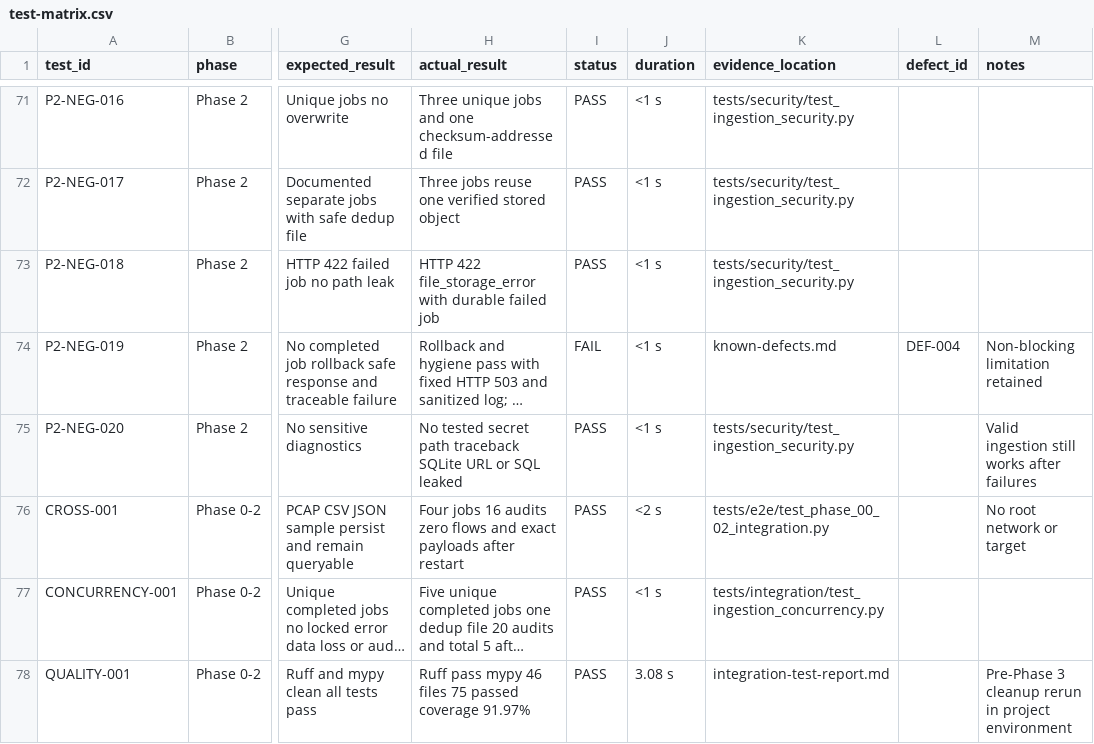
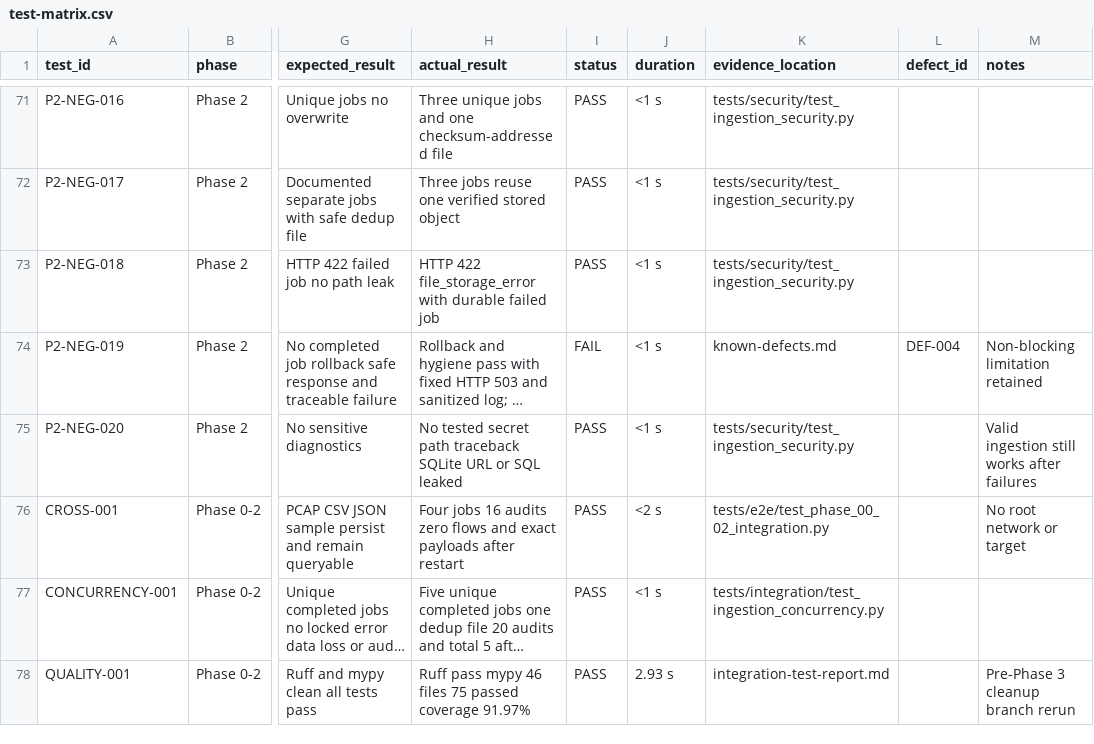
Before and after one commit to SaXingrui-UM/aegishunt, a CSV file: reports/integration/phase-00-02/test-matrix.csv, drawn as a sheet; only a part is shown, gaps mark what is left out; long unchanged cells end in …; the diff names each change by its address in the sheet, - before the commit and + after, or states it on an @@ line.

Commit message:
docs: record phase 3 preflight pull request

```diff
--- a/reports/integration/phase-00-02/test-matrix.csv
+++ b/reports/integration/phase-00-02/test-matrix.csv
-J78 (duration): 3.08 s
+J78 (duration): 2.93 s
-M78 (notes): Pre-Phase 3 cleanup rerun in project environment
+M78 (notes): Pre-Phase 3 cleanup branch rerun
```
Also changed, not shown: 2 other files.
